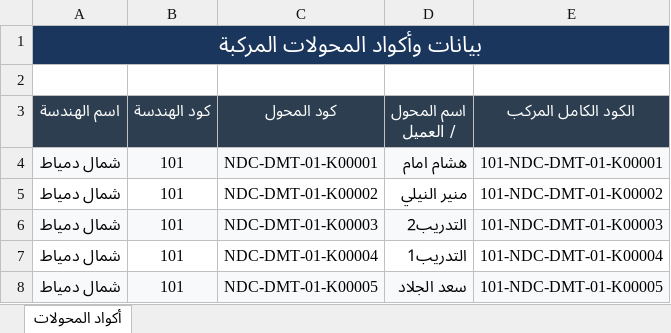
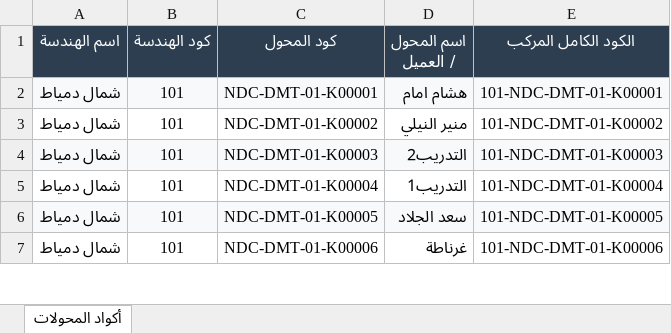
Before and after one commit to merrooo/NDEDC_Production, an Excel workbook: Sources/TRF_Codes_Completed_v2.xlsx, sheet أكواد المحولات, drawn as a sheet; only a part is shown; the shorter side is filled out with more unchanged rows; values as stored, in another font and other column widths than the file's, no borders; the diff names each change by its address in the sheet, - before the commit and + after, or states it on an @@ line.

```diff
--- a/Sources/TRF_Codes_Completed_v2.xlsx (sheet أكواد المحولات)
+++ b/Sources/TRF_Codes_Completed_v2.xlsx (sheet أكواد المحولات)
-row 1: بيانات وأكواد المحولات المركبة
-row 2: (empty)
```
Also changed, not shown: 10 other files.
